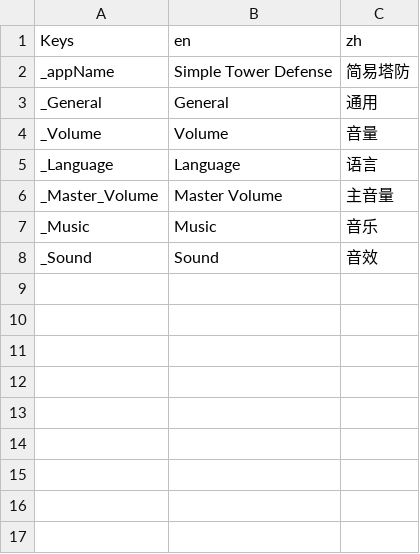
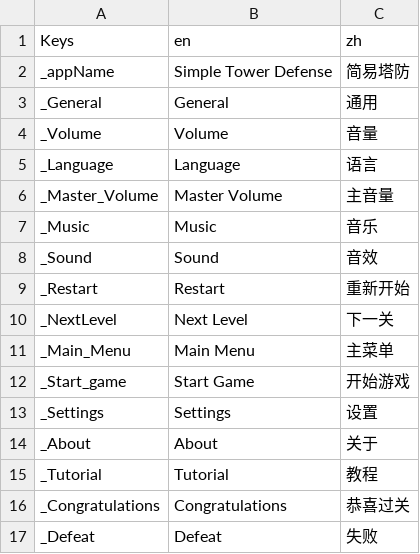
Before and after one commit to absolve/machine-TD, a CSV file: machine-td/lang/language.csv, drawn as a sheet; the diff names each change by its address in the sheet, - before the commit and + after, or states it on an @@ line.

```diff
--- a/machine-td/lang/language.csv
+++ b/machine-td/lang/language.csv
+row 9: _Restart | Restart | 重新开始
+row 10: _NextLevel | Next Level | 下一关
+row 11: _Main_Menu | Main Menu | 主菜单
+row 12: _Start_game | Start Game | 开始游戏
+row 13: _Settings | Settings | 设置
+row 14: _About | About | 关于
+row 15: _Tutorial | Tutorial | 教程
+row 16: _Congratulations | Congratulations | 恭喜过关
+row 17: _Defeat | Defeat | 失败
```
Also changed, not shown: 8 other files.
